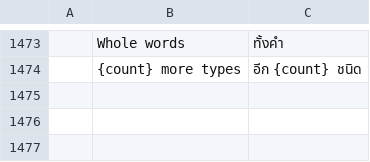
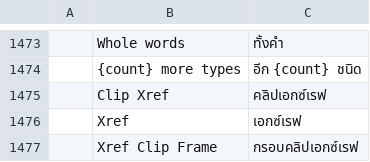
Before and after one commit to storytold/cadcraft, a TSV file: crates/ui-egui/src/i18n/th.tsv, drawn as a sheet; only a part is shown, gaps mark what is left out; the diff names each change by its address in the sheet, - before the commit and + after, or states it on an @@ line.

```diff
--- a/crates/ui-egui/src/i18n/th.tsv
+++ b/crates/ui-egui/src/i18n/th.tsv
+row 1475:  | Clip Xref | คลิปเอกซ์เรฟ
+row 1476:  | Xref | เอกซ์เรฟ
+row 1477:  | Xref Clip Frame | กรอบคลิปเอกซ์เรฟ
```
